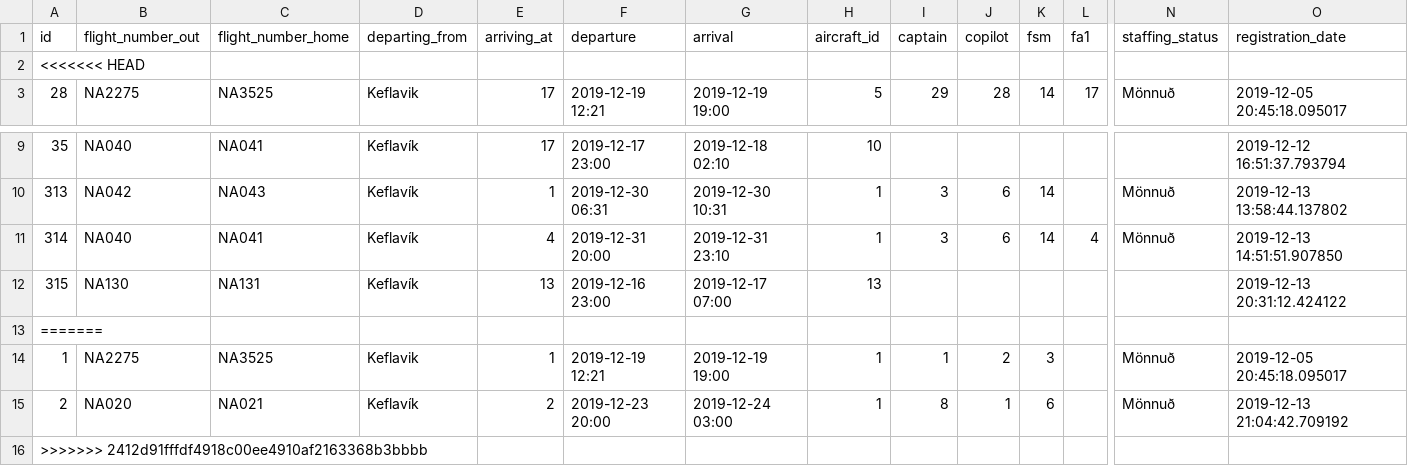
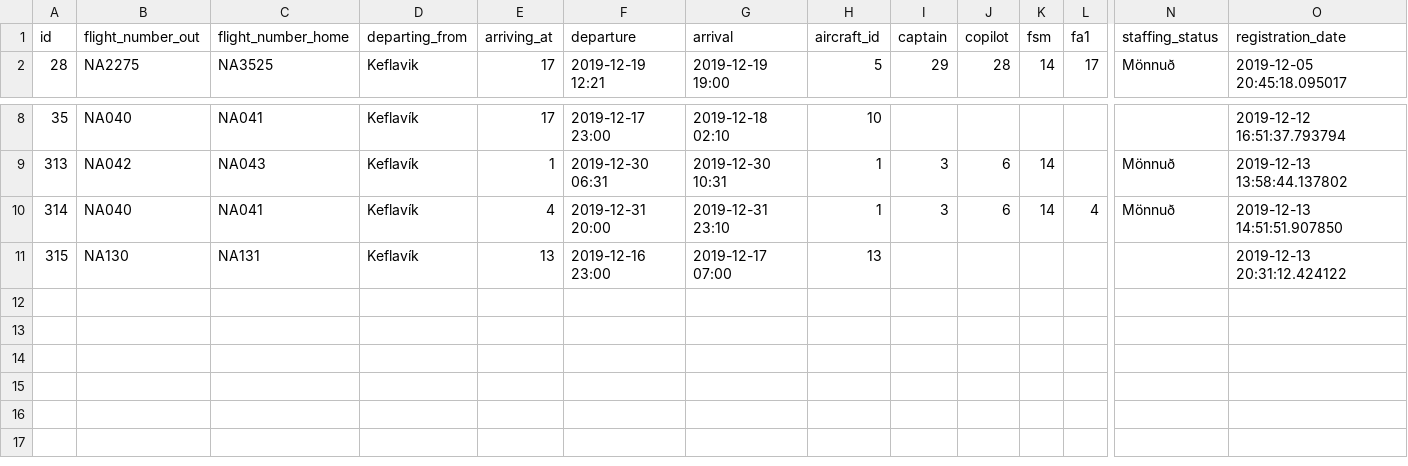
Before and after one commit to heidars19/3ja-vikna-verkefni, a CSV file: program_code/Data/Worktrips.csv, drawn as a sheet; only a part is shown, gaps mark what is left out; rows hold the shown columns only; the diff names each change by its address in the sheet, - before the commit and + after, or states it on an @@ line.

```diff
--- a/program_code/Data/Worktrips.csv
+++ b/program_code/Data/Worktrips.csv
-row 2: <<<<<<< HEAD
-row 13: =======
-row 14: 1 | NA2275 | NA3525 | Keflavik | 1 | 2019-12-19 12:21 | 2019-12-19 19:00 | 1 | 1 | 2 | 3 |  | Mönnuð | 2019-12-05 20:45:18.095017
-row 15: 2 | NA020 | NA021 | Keflavík | 2 | 2019-12-23 20:00 | 2019-12-24 03:00 | 1 | 8 | 1 | 6 |  | Mönnuð | 2019-12-13 21:04:42.709192
-row 16: >>>>>>> 2412d91fffdf4918c00ee4910af2163368b3bbbb
```
Also changed, not shown: 1 other file.
